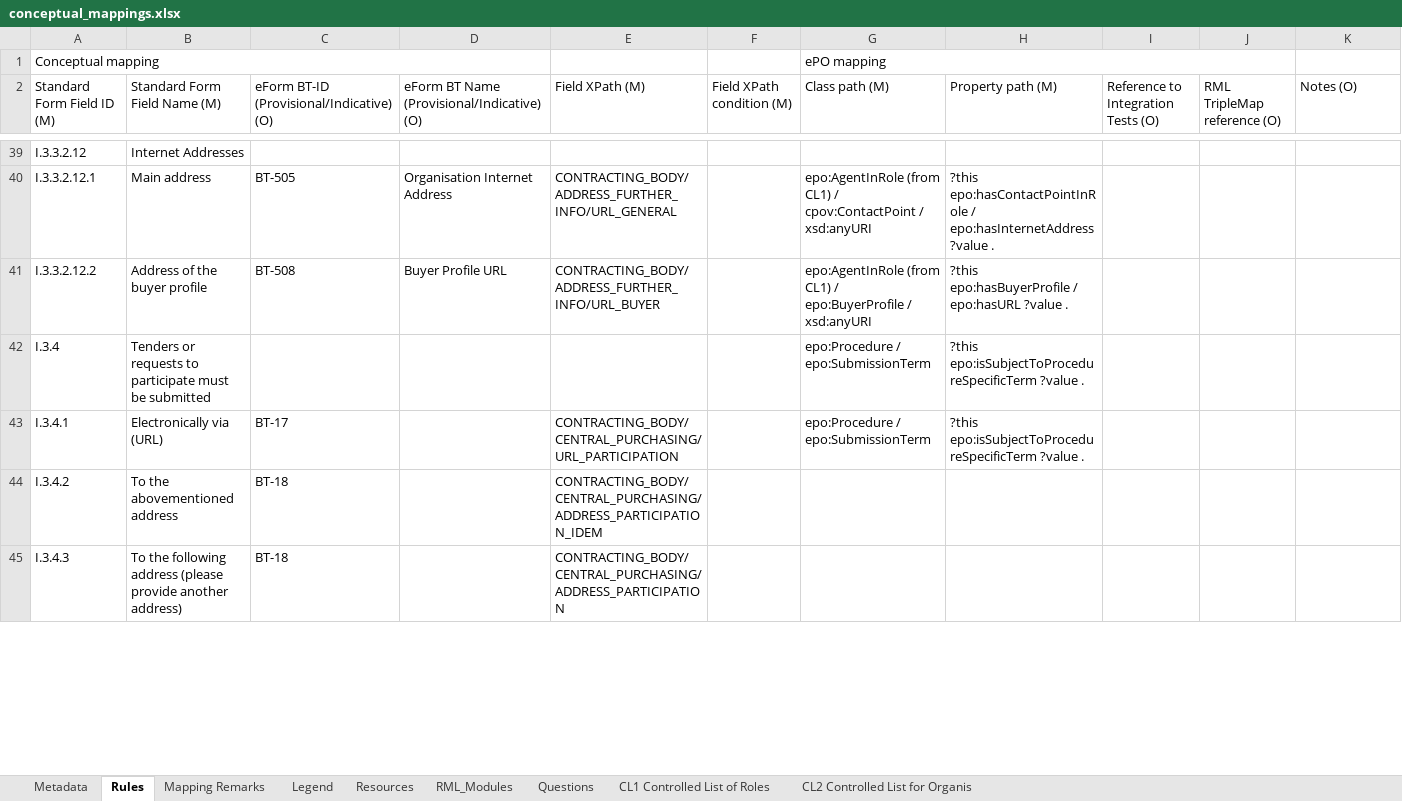
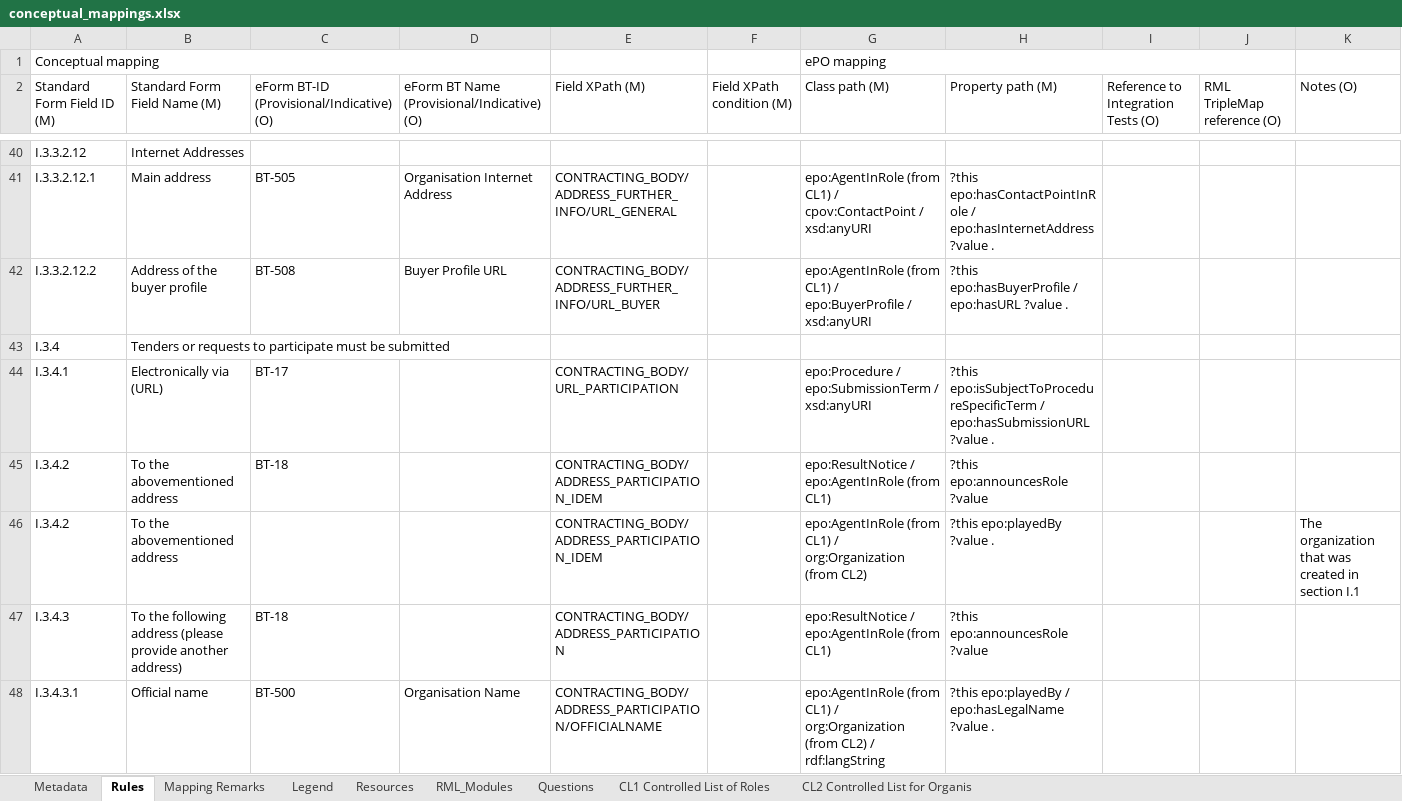
Before and after one commit to OP-TED/ted-rdf-mapping, an Excel workbook: mappings/package_F23/transformation/conceptual_mappings.xlsx, sheet Rules, drawn as a sheet; only a part is shown, gaps mark what is left out; values as stored, in another font and other column widths than the file's, no cell formats; charts and pictures and conditional formats not drawn; addresses are those after the commit; the diff covers the shown part only; the diff names each change by its address in the sheet, - before the commit and + after, or states it on an @@ line.

```diff
--- a/mappings/package_F23/transformation/conceptual_mappings.xlsx (sheet Rules)
+++ b/mappings/package_F23/transformation/conceptual_mappings.xlsx (sheet Rules)
-G43 (Class path (M)): epo:Procedure / epo:SubmissionTerm
+G43 (Class path (M)): (empty)
-H43 (Property path (M)): ?this epo:isSubjectToProcedureSpecificTerm ?value .
+H43 (Property path (M)): (empty)
-E44 (Field XPath (M)): CONTRACTING_BODY/CENTRAL_PURCHASING/URL_PARTICIPATION
+E44 (Field XPath (M)): CONTRACTING_BODY/URL_PARTICIPATION
-G44 (Class path (M)): epo:Procedure / epo:SubmissionTerm
+G44 (Class path (M)): epo:Procedure / epo:SubmissionTerm / xsd:anyURI
-H44 (Property path (M)): ?this epo:isSubjectToProcedureSpecificTerm ?value .
+H44 (Property path (M)): ?this epo:isSubjectToProcedureSpecificTerm / epo:hasSubmissionURL ?value .
-E45 (Field XPath (M)): CONTRACTING_BODY/CENTRAL_PURCHASING/ADDRESS_PARTICIPATION_IDEM
+E45 (Field XPath (M)): CONTRACTING_BODY/ADDRESS_PARTICIPATION_IDEM
-G45 (Class path (M)): (empty)
+G45 (Class path (M)): epo:ResultNotice / epo:AgentInRole (from CL1)
-H45 (Property path (M)): (empty)
+H45 (Property path (M)): ?this epo:announcesRole ?value
+row 46: I.3.4.2 | To the abovementioned address |  |  | CONTRACTING_BODY/ADDRESS_PARTICIPATION_IDEM |  | epo:AgentInRole (from CL1) / org:Organization (from CL2) | ?this epo:playedBy ?value . |  |  | The organization that was created in section I.1
-E47 (Field XPath (M)): CONTRACTING_BODY/CENTRAL_PURCHASING/ADDRESS_PARTICIPATION
+E47 (Field XPath (M)): CONTRACTING_BODY/ADDRESS_PARTICIPATION
-G47 (Class path (M)): (empty)
+G47 (Class path (M)): epo:ResultNotice / epo:AgentInRole (from CL1)
-H47 (Property path (M)): (empty)
+H47 (Property path (M)): ?this epo:announcesRole ?value
+row 48: I.3.4.3.1 | Official name | BT-500 | Organisation Name | CONTRACTING_BODY/ADDRESS_PARTICIPATION/OFFICIALNAME |  | epo:AgentInRole (from CL1) / org:Organization (from CL2) / rdf:langString | ?this epo:playedBy / epo:hasLegalName ?value .
```
Also changed, not shown: 14 added rows, 3 removed rows and 12 edited cells elsewhere in this sheet, sheet CL1 Controlled List of Roles, sheet Mapping Remarks, sheet Metadata, cell formats, hidden cells, charts or pictures, 8 other files.
